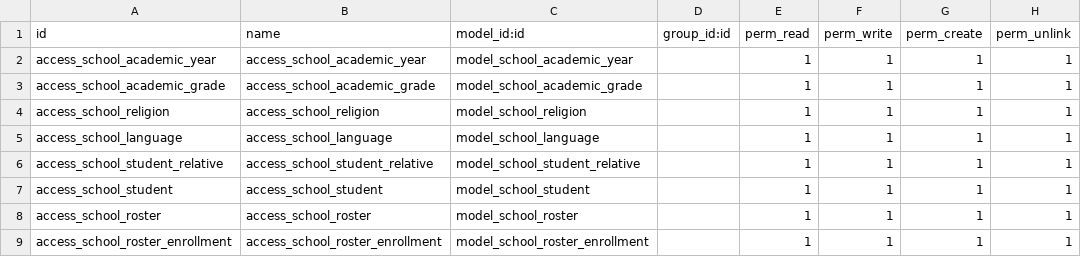
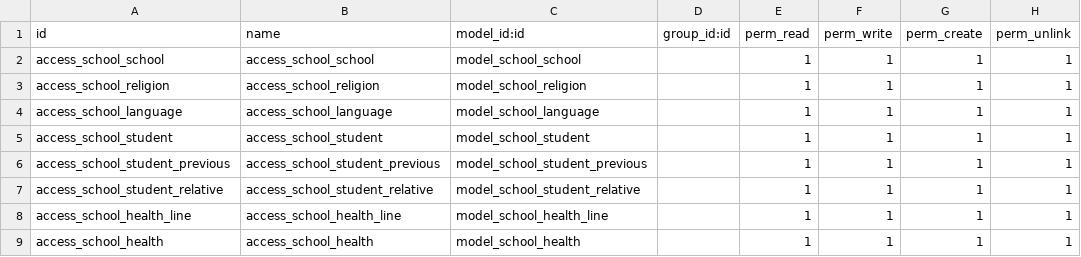
Before and after one commit to ColourCog/openerp_school, a CSV file: security/ir.model.access.csv, drawn as a sheet.

```diff
--- a/security/ir.model.access.csv
+++ b/security/ir.model.access.csv
@@ -1,9 +1,9 @@
 id,name,model_id:id,group_id:id,perm_read,perm_write,perm_create,perm_unlink
-access_school_academic_year,access_school_academic_year,model_school_academic_year,,1,1,1,1
-access_school_academic_grade,access_school_academic_grade,model_school_academic_grade,,1,1,1,1
+access_school_school,access_school_school,model_school_school,,1,1,1,1
 access_school_religion,access_school_religion,model_school_religion,,1,1,1,1
 access_school_language,access_school_language,model_school_language,,1,1,1,1
+access_school_student,access_school_student,model_school_student,,1,1,1,1
+access_school_student_previous,access_school_student_previous,model_school_student_previous,,1,1,1,1
 access_school_student_relative,access_school_student_relative,model_school_student_relative,,1,1,1,1
-access_school_student,access_school_student,model_school_student,,1,1,1,1
-access_school_roster,access_school_roster,model_school_roster,,1,1,1,1
-access_school_roster_enrollment,access_school_roster_enrollment,model_school_roster_enrollment,,1,1,1,1
+access_school_health_line,access_school_health_line,model_school_health_line,,1,1,1,1
+access_school_health,access_school_health,model_school_health,,1,1,1,1
```
Also changed, not shown: 8 other files.
